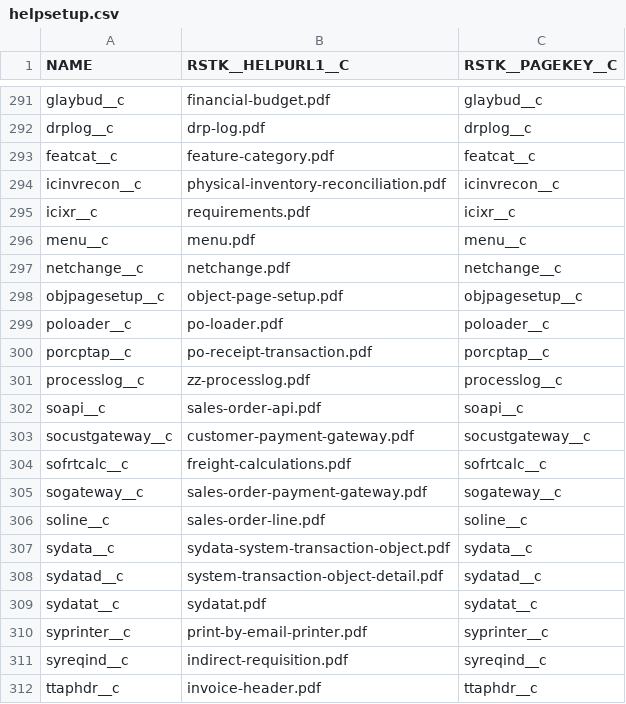
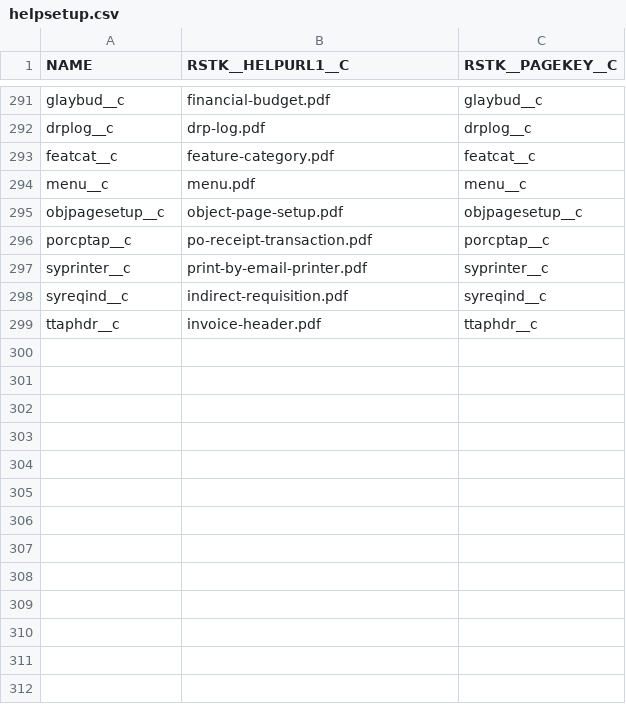
Before and after one commit to kvasatkar/technical-support, a CSV file: Rootstock ERP/Releases/2018 Winter/Manual Steps/helpsetup.csv, drawn as a sheet; only a part is shown, gaps mark what is left out; the diff names each change by its address in the sheet, - before the commit and + after, or states it on an @@ line.

```diff
--- a/Rootstock ERP/Releases/2018 Winter/Manual Steps/helpsetup.csv
+++ b/Rootstock ERP/Releases/2018 Winter/Manual Steps/helpsetup.csv
-row 294: icinvrecon__c | physical-inventory-reconciliation.pdf | icinvrecon__c
-row 295: icixr__c | requirements.pdf | icixr__c
-row 297: netchange__c | netchange.pdf | netchange__c
-row 299: poloader__c | po-loader.pdf | poloader__c
-row 301: processlog__c | zz-processlog.pdf | processlog__c
-row 302: soapi__c | sales-order-api.pdf | soapi__c
-row 303: socustgateway__c | customer-payment-gateway.pdf | socustgateway__c
-row 304: sofrtcalc__c | freight-calculations.pdf | sofrtcalc__c
-row 305: sogateway__c | sales-order-payment-gateway.pdf | sogateway__c
-row 306: soline__c | sales-order-line.pdf | soline__c
-row 307: sydata__c | sydata-system-transaction-object.pdf | sydata__c
-row 308: sydatad__c | system-transaction-object-detail.pdf | sydatad__c
-row 309: sydatat__c | sydatat.pdf | sydatat__c
```
